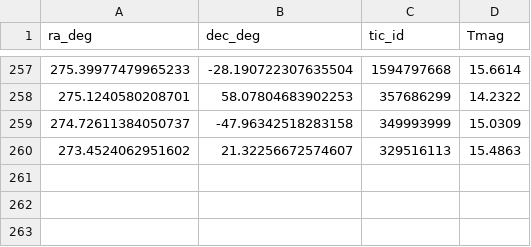
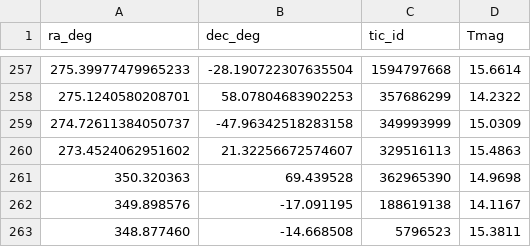
Before and after one commit to AstroMusers/albus, a CSV file: data_inputs/wd_bright_lc_summary.csv, drawn as a sheet; only a part is shown, gaps mark what is left out.

```diff
--- a/data_inputs/wd_bright_lc_summary.csv
+++ b/data_inputs/wd_bright_lc_summary.csv
@@ -260 +260,4 @@ ra_deg            , dec_deg             , tic_id    , Tmag
 273.4524062951602 , 21.32256672574607   , 329516113 , 15.4863
+350.320363,69.439528,362965390,14.9698
+349.898576,-17.091195,188619138,14.1167
+348.877460,-14.668508,5796523,15.3811
```
Also changed, not shown: 9 other files.
